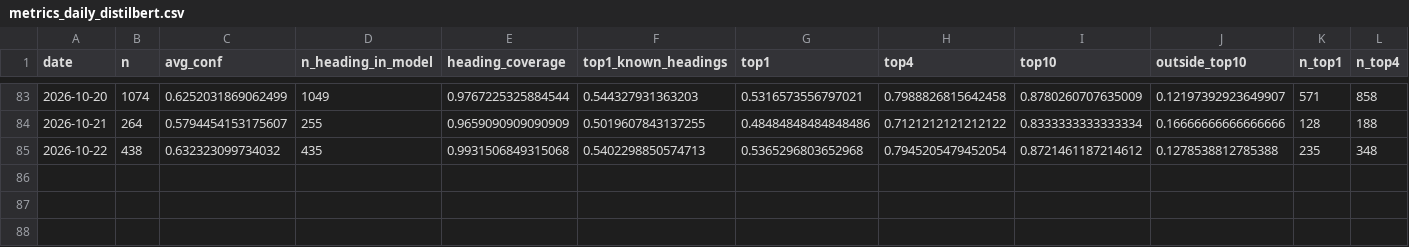
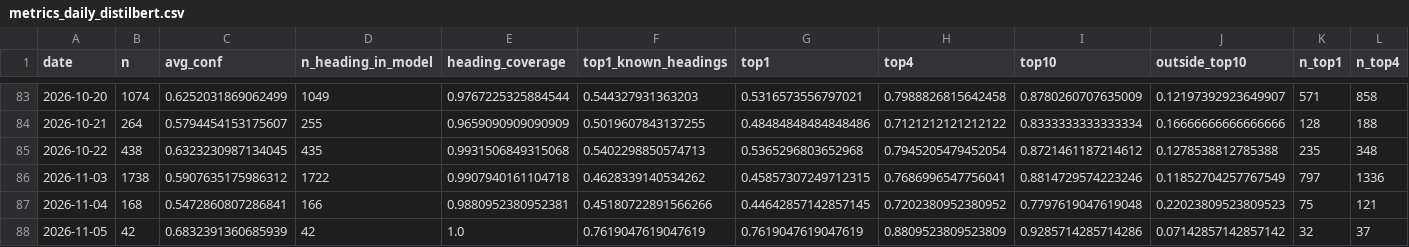
Before and after one commit to bubcass/ml-pq-headings, a CSV file: outputs/metrics_daily_distilbert.csv, drawn as a sheet; only a part is shown, gaps mark what is left out; rows hold the shown columns only; the diff names each change by its address in the sheet, - before the commit and + after, or states it on an @@ line.

```diff
--- a/outputs/metrics_daily_distilbert.csv
+++ b/outputs/metrics_daily_distilbert.csv
-C85 (avg_conf): 0.632323099734032
+C85 (avg_conf): 0.6323230987134045
+row 86: 2026-11-03 | 1738 | 0.5907635175986312 | 1722 | 0.9907940161104718 | 0.4628339140534262 | 0.45857307249712315 | 0.7686996547756041 | 0.8814729574223246 | 0.11852704257767549 | 797 | 1336
+row 87: 2026-11-04 | 168 | 0.5472860807286841 | 166 | 0.9880952380952381 | 0.45180722891566266 | 0.44642857142857145 | 0.7202380952380952 | 0.7797619047619048 | 0.22023809523809523 | 75 | 121
+row 88: 2026-11-05 | 42 | 0.6832391360685939 | 42 | 1.0 | 0.7619047619047619 | 0.7619047619047619 | 0.8809523809523809 | 0.9285714285714286 | 0.07142857142857142 | 32 | 37
```
Also changed, not shown: outputs/metrics_daily.csv, 2 other files.
